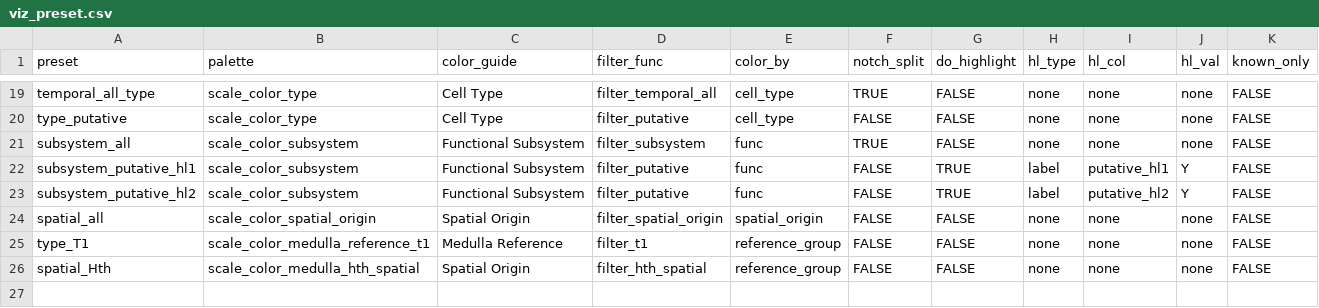
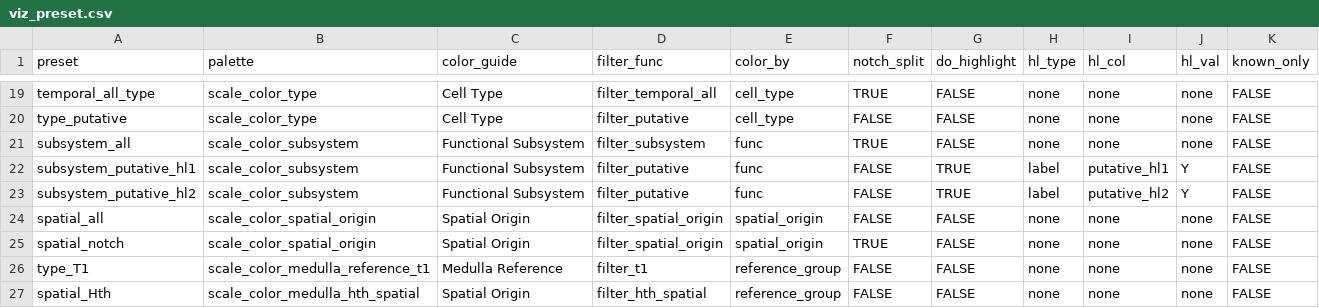
Before and after one commit to chenyenchung/Holguera_and_Chen_et_al_2026, a CSV file: data/viz_preset.csv, drawn as a sheet; only a part is shown, gaps mark what is left out.

Commit message:
Split spatial stats by Notch and un/known LOP

```diff
--- a/data/viz_preset.csv
+++ b/data/viz_preset.csv
@@ -24,2 +24,3 @@ subsystem_putative_hl2,scale_color_subsystem,Functional Subsystem,filter_putativ
 spatial_all,scale_color_spatial_origin,Spatial Origin,filter_spatial_origin,spatial_origin,FALSE,FALSE,none,none,none,FALSE
+spatial_notch,scale_color_spatial_origin,Spatial Origin,filter_spatial_origin,spatial_origin,TRUE,FALSE,none,none,none,FALSE
 type_T1,scale_color_medulla_reference_t1,Medulla Reference,filter_t1,reference_group,FALSE,FALSE,none,none,none,FALSE
```
Also changed, not shown: 3 other files.
